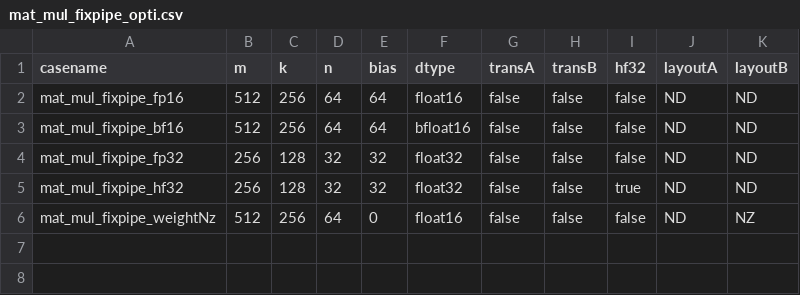
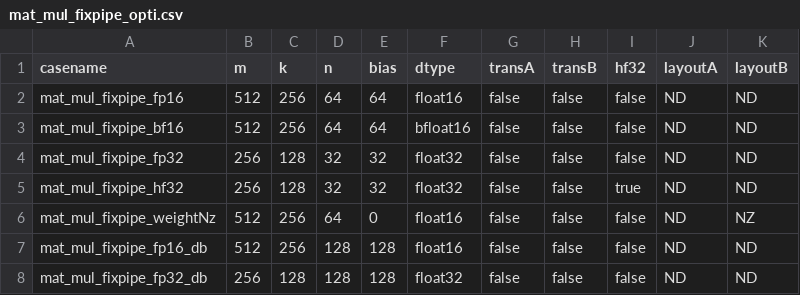
Before and after one commit to hicann/ops-tensor, a CSV file: examples/mat_mul/mat_mul_fixpipe_opti/mat_mul_fixpipe_opti.csv, drawn as a sheet; the diff names each change by its address in the sheet, - before the commit and + after, or states it on an @@ line.

Commit message:
对 Fixpipe（AIC 与 AIV 跨核同步）的乒乓槽位（ping-pong slot）选择逻辑进行修正
Co-authored-by: huangkejie1647<huangkejie3@huawei.com>



# message auto-generated for no-merge-commit merge:
!277 merge fixpipe_fix into master

对 Fixpipe（AIC 与 AIV 跨核同步）的乒乓槽位（ping-pong slot）选择逻辑进行修正

Created-by: huangkejie1647
Commit-by: huangkejie1647
Merged-by: cann-robot
Description: ## 描述
<!--在这里详细描述你的改动，包括改动的原因和所采取的方法。-->
本 PR 主要对 Fixpipe（AIC 与 AIV 跨核同步）的乒乓槽位（ping-pong slot）选择逻辑进行修正：在 block_epilogue_fixpipe.h、block_mmad_matmul_bl1_full_load.h、block_mmad_matmul_fixpipe_opti.h 三处删除了对 cvPingPong_ 的显式清零赋值，并在两个 block_mmad_matmul_* 头文件中简化了 CrossCoreWaitFlag 使用的 slot 计算条件，去掉了对 nL1Iter_ 的依赖，使乒乓槽位的选择仅由 ubDB_（UB 双缓冲配置）决定。
## 关联的Issue
<!-- 如果这个PR是为了解决特定的Issue，请在这里提供Issue链接。-->
[#218](https://gitcode.com/cann/ops-tensor/issues/218)
<!-- 如果这个PR是为了解决特定的问题单，请在这里描述问题单单号。-->

## 测试
<!--描述进行了哪些测试来验证你的改动。包括但不限于二级冒烟、算子泛化等。-->
本地验证有2%收益，二级冒烟pass
## 文档更新
<!--如果这个PR包含文档的更新，请在这里指出。例如：更新了README.md文件。-->

## 类型标签
<!--  [x] 表示选中 -->
- [x] Bug修复
- [ ] 新特性
- [ ] 性能优化
- [ ] 文档更新
- [ ] 其他，请描述：




See merge request: cann/ops-tensor!277

```diff
--- a/examples/mat_mul/mat_mul_fixpipe_opti/mat_mul_fixpipe_opti.csv
+++ b/examples/mat_mul/mat_mul_fixpipe_opti/mat_mul_fixpipe_opti.csv
+row 7: mat_mul_fixpipe_fp16_db | 512 | 256 | 128 | 128 | float16 | false | false | false | ND | ND
+row 8: mat_mul_fixpipe_fp32_db | 256 | 128 | 128 | 128 | float32 | false | false | false | ND | ND
```
Also changed, not shown: 9 other files.
